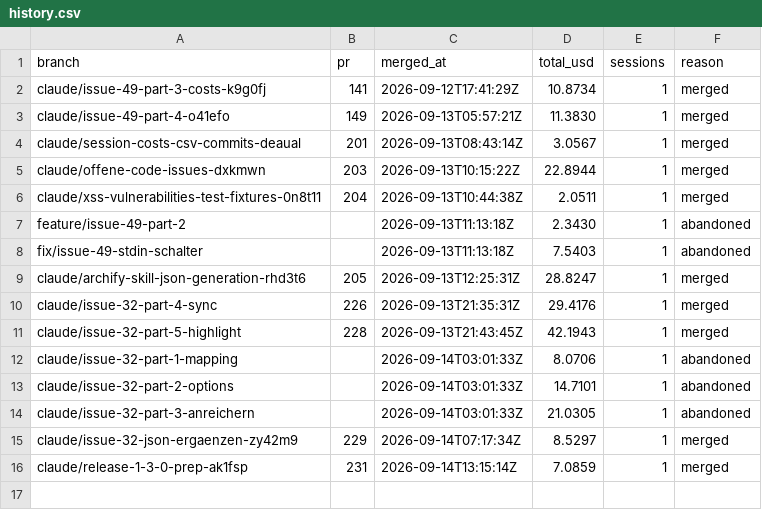
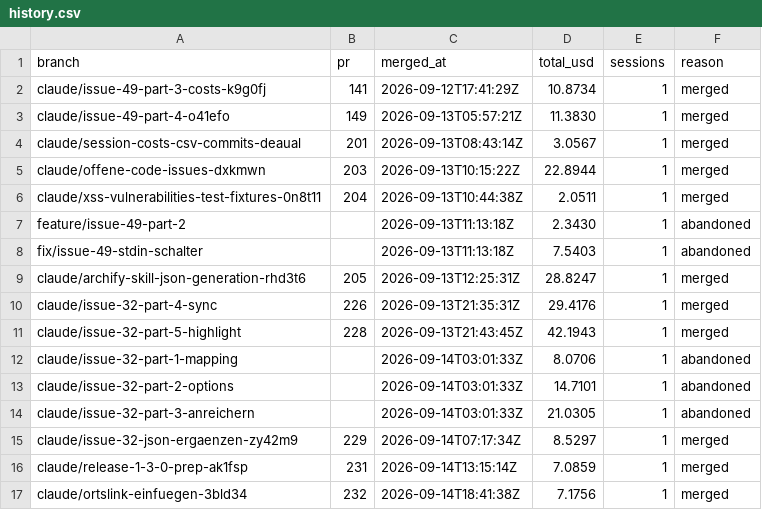
Before and after one commit to pascallink/webkit-ext, a CSV file: stats/history.csv, drawn as a sheet; the diff names each change by its address in the sheet, - before the commit and + after, or states it on an @@ line.

```diff
--- a/stats/history.csv
+++ b/stats/history.csv
+row 17: claude/ortslink-einfuegen-3bld34 | 232 | 2026-09-14T18:41:38Z | 7.1756 | 1 | merged
```
Also changed, not shown: stats/history-models.csv, 3 other files.
